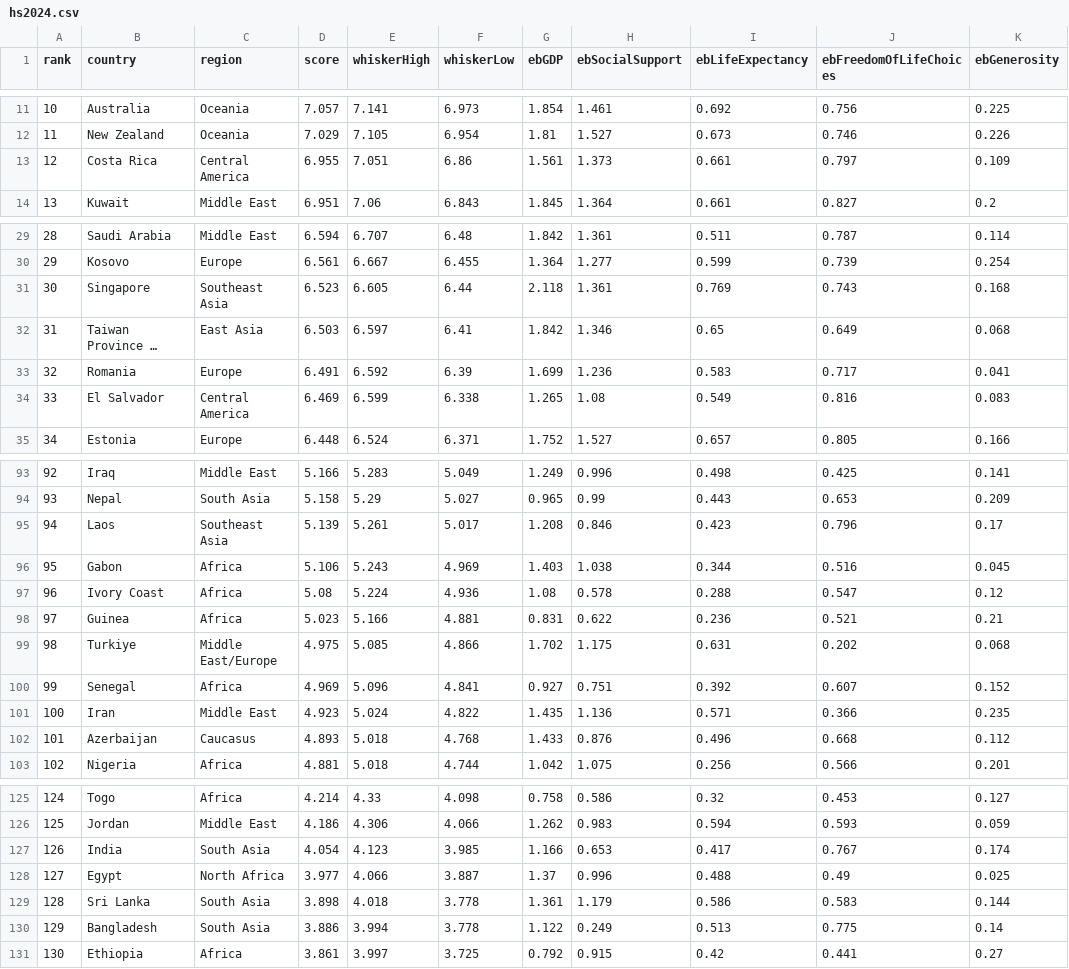
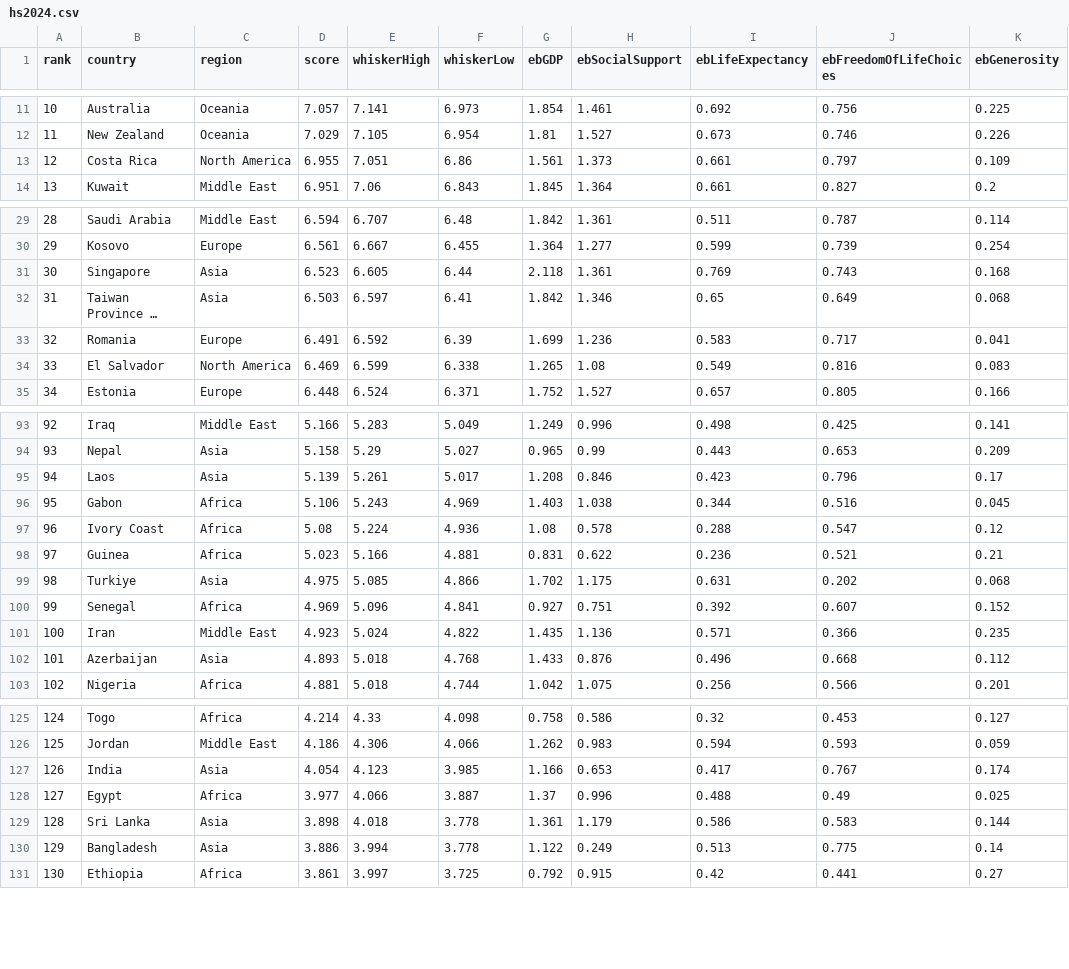
Before and after one commit to viditsirohi/my-project, a CSV file: sources/happiness_score/hs2024.csv, drawn as a sheet; only a part is shown, gaps mark what is left out; long unchanged cells end in …; the diff covers the shown part only; the diff names each change by its address in the sheet, - before the commit and + after, or states it on an @@ line.

```diff
--- a/sources/happiness_score/hs2024.csv
+++ b/sources/happiness_score/hs2024.csv
-C13 (region): Central America
+C13 (region): North America
-C31 (region): Southeast Asia
+C31 (region): Asia
-C32 (region): East Asia
+C32 (region): Asia
-C34 (region): Central America
+C34 (region): North America
-C94 (region): South Asia
+C94 (region): Asia
-C95 (region): Southeast Asia
+C95 (region): Asia
-C99 (region): Middle East/Europe
+C99 (region): Asia
-C102 (region): Caucasus
+C102 (region): Asia
-C127 (region): South Asia
+C127 (region): Asia
-C128 (region): North Africa
+C128 (region): Africa
-C129:C130 (region): South Asia
+C129:C130 (region): Asia
```
Also changed, not shown: 31 edited cells elsewhere in this file, 5 other files.
